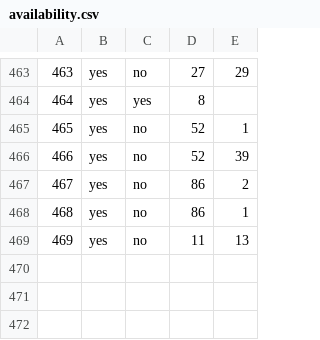
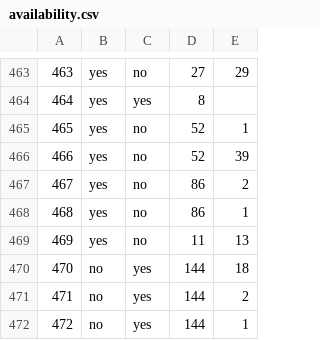
Before and after one commit to haileyxerces/MilkweedTables, a CSV file: availability.csv, drawn as a sheet; only a part is shown, gaps mark what is left out.

Commit message:
Derby Canyon 144

```diff
--- a/availability.csv
+++ b/availability.csv
@@ -469 +469,4 @@
 469,yes,no,11,13
+470,no,yes,144,18
+471,no,yes,144,2
+472,no,yes,144,1
```
